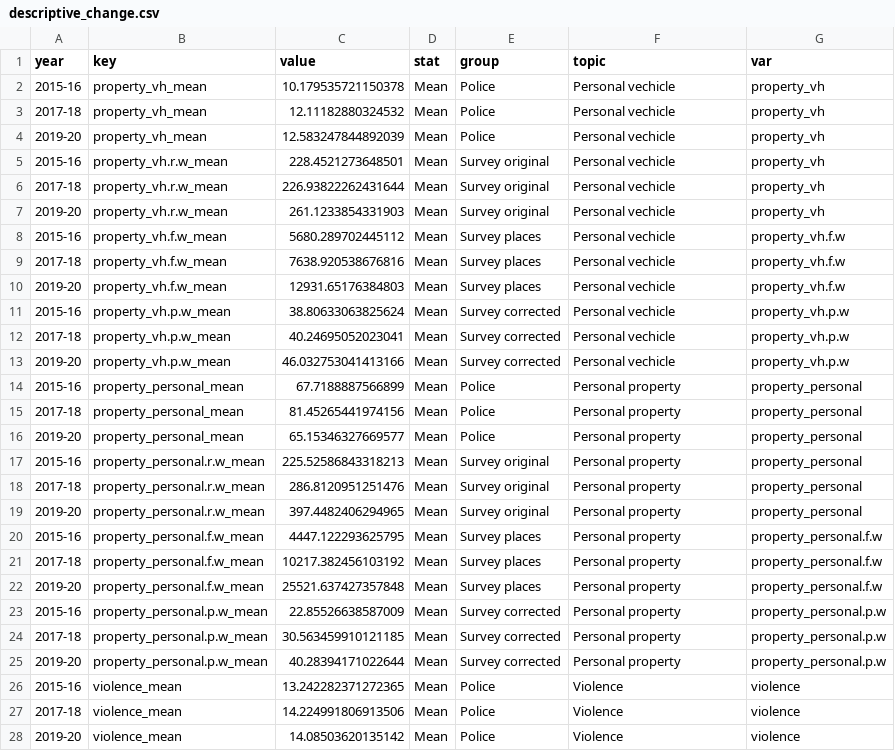
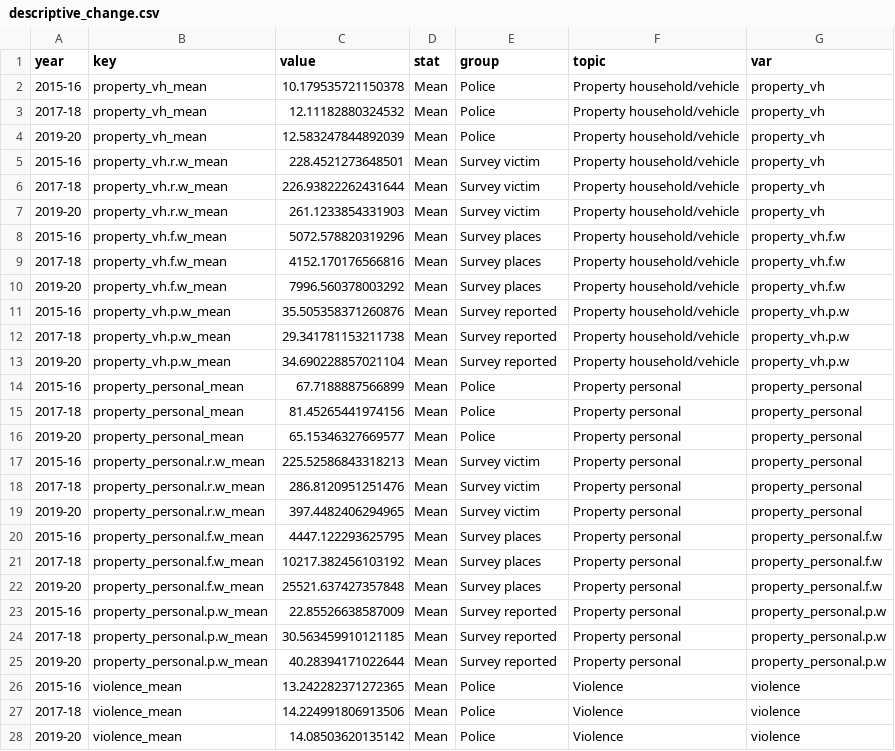
Before and after one commit to alex-cernat/crime_long_me, a CSV file: output/tabs/descriptive_change.csv, drawn as a sheet; only a part is shown; the diff covers the shown part only.

```diff
--- a/output/tabs/descriptive_change.csv
+++ b/output/tabs/descriptive_change.csv
@@ -1,26 +1,26 @@
 year,key,value,stat,group,topic,var
-2015-16,property_vh_mean,10.179535721150378,Mean,Police ,Personal vechicle,property_vh
-2017-18,property_vh_mean,12.11182880324532,Mean,Police ,Personal vechicle,property_vh
-2019-20,property_vh_mean,12.583247844892039,Mean,Police ,Personal vechicle,property_vh
-2015-16,property_vh.r.w_mean,228.4521273648501,Mean,Survey original,Personal vechicle,property_vh
-2017-18,property_vh.r.w_mean,226.93822262431644,Mean,Survey original,Personal vechicle,property_vh
-2019-20,property_vh.r.w_mean,261.1233854331903,Mean,Survey original,Personal vechicle,property_vh
-2015-16,property_vh.f.w_mean,5680.289702445112,Mean,Survey places,Personal vechicle,property_vh.f.w
-2017-18,property_vh.f.w_mean,7638.920538676816,Mean,Survey places,Personal vechicle,property_vh.f.w
-2019-20,property_vh.f.w_mean,12931.65176384803,Mean,Survey places,Personal vechicle,property_vh.f.w
-2015-16,property_vh.p.w_mean,38.80633063825624,Mean,Survey corrected,Personal vechicle,property_vh.p.w
-2017-18,property_vh.p.w_mean,40.24695052023041,Mean,Survey corrected,Personal vechicle,property_vh.p.w
-2019-20,property_vh.p.w_mean,46.032753041413166,Mean,Survey corrected,Personal vechicle,property_vh.p.w
-2015-16,property_personal_mean,67.7188887566899,Mean,Police ,Personal property,property_personal
-2017-18,property_personal_mean,81.45265441974156,Mean,Police ,Personal property,property_personal
-2019-20,property_personal_mean,65.15346327669577,Mean,Police ,Personal property,property_personal
-2015-16,property_personal.r.w_mean,225.52586843318213,Mean,Survey original,Personal property,property_personal
-2017-18,property_personal.r.w_mean,286.8120951251476,Mean,Survey original,Personal property,property_personal
-2019-20,property_personal.r.w_mean,397.4482406294965,Mean,Survey original,Personal property,property_personal
-2015-16,property_personal.f.w_mean,4447.122293625795,Mean,Survey places,Personal property,property_personal.f.w
-2017-18,property_personal.f.w_mean,10217.382456103192,Mean,Survey places,Personal property,property_personal.f.w
-2019-20,property_personal.f.w_mean,25521.637427357848,Mean,Survey places,Personal property,property_personal.f.w
-2015-16,property_personal.p.w_mean,22.85526638587009,Mean,Survey corrected,Personal property,property_personal.p.w
-2017-18,property_personal.p.w_mean,30.563459910121185,Mean,Survey corrected,Personal property,property_personal.p.w
-2019-20,property_personal.p.w_mean,40.28394171022644,Mean,Survey corrected,Personal property,property_personal.p.w
+2015-16,property_vh_mean,10.179535721150378,Mean,Police ,Property household/vehicle,property_vh
+2017-18,property_vh_mean,12.11182880324532,Mean,Police ,Property household/vehicle,property_vh
+2019-20,property_vh_mean,12.583247844892039,Mean,Police ,Property household/vehicle,property_vh
+2015-16,property_vh.r.w_mean,228.4521273648501,Mean,Survey victim,Property household/vehicle,property_vh
+2017-18,property_vh.r.w_mean,226.93822262431644,Mean,Survey victim,Property household/vehicle,property_vh
+2019-20,property_vh.r.w_mean,261.1233854331903,Mean,Survey victim,Property household/vehicle,property_vh
+2015-16,property_vh.f.w_mean,5072.578820319296,Mean,Survey places,Property household/vehicle,property_vh.f.w
+2017-18,property_vh.f.w_mean,4152.170176566816,Mean,Survey places,Property household/vehicle,property_vh.f.w
+2019-20,property_vh.f.w_mean,7996.560378003292,Mean,Survey places,Property household/vehicle,property_vh.f.w
+2015-16,property_vh.p.w_mean,35.505358371260876,Mean,Survey reported,Property household/vehicle,property_vh.p.w
+2017-18,property_vh.p.w_mean,29.341781153211738,Mean,Survey reported,Property household/vehicle,property_vh.p.w
+2019-20,property_vh.p.w_mean,34.690228857021104,Mean,Survey reported,Property household/vehicle,property_vh.p.w
+2015-16,property_personal_mean,67.7188887566899,Mean,Police ,Property personal,property_personal
+2017-18,property_personal_mean,81.45265441974156,Mean,Police ,Property personal,property_personal
+2019-20,property_personal_mean,65.15346327669577,Mean,Police ,Property personal,property_personal
+2015-16,property_personal.r.w_mean,225.52586843318213,Mean,Survey victim,Property personal,property_personal
+2017-18,property_personal.r.w_mean,286.8120951251476,Mean,Survey victim,Property personal,property_personal
+2019-20,property_personal.r.w_mean,397.4482406294965,Mean,Survey victim,Property personal,property_personal
+2015-16,property_personal.f.w_mean,4447.122293625795,Mean,Survey places,Property personal,property_personal.f.w
+2017-18,property_personal.f.w_mean,10217.382456103192,Mean,Survey places,Property personal,property_personal.f.w
+2019-20,property_personal.f.w_mean,25521.637427357848,Mean,Survey places,Property personal,property_personal.f.w
+2015-16,property_personal.p.w_mean,22.85526638587009,Mean,Survey reported,Property personal,property_personal.p.w
+2017-18,property_personal.p.w_mean,30.563459910121185,Mean,Survey reported,Property personal,property_personal.p.w
+2019-20,property_personal.p.w_mean,40.28394171022644,Mean,Survey reported,Property personal,property_personal.p.w
 2015-16,violence_mean,13.242282371272365,Mean,Police ,Violence,violence
```
Also changed, not shown: 62 edited cells elsewhere in this file, 9 other files.
